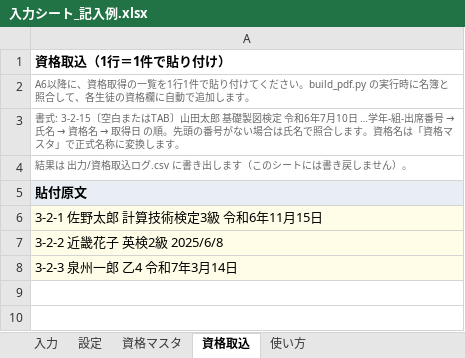
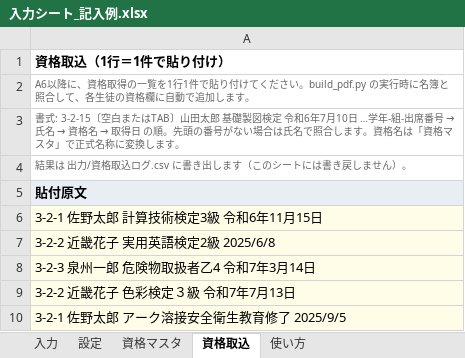
Before and after one commit to piyohiko12/-rirekisyo, an Excel workbook: samples/入力シート_記入例.xlsx, sheet 資格取込, drawn as a sheet; values as stored, in another font and other column widths than the file's, no borders; the diff names each change by its address in the sheet, - before the commit and + after, or states it on an @@ line.

```diff
--- a/samples/入力シート_記入例.xlsx (sheet 資格取込)
+++ b/samples/入力シート_記入例.xlsx (sheet 資格取込)
-A7: 3-2-2 近畿花子 英検2級 2025/6/8
+A7: 3-2-2 近畿花子 実用英語検定2級 2025/6/8
-A8: 3-2-3 泉州一郎 乙4 令和7年3月14日
+A8: 3-2-3 泉州一郎 危険物取扱者乙4 令和7年3月14日
+row 9: 3-2-2 近畿花子 色彩検定３級 令和7年7月13日
+row 10: 3-2-1 佐野太郎 アーク溶接安全衛生教育修了 2025/9/5
```
Also changed, not shown: sheet 資格マスタ, sheet 入力, 入力シート.xlsx, 11 other files.
